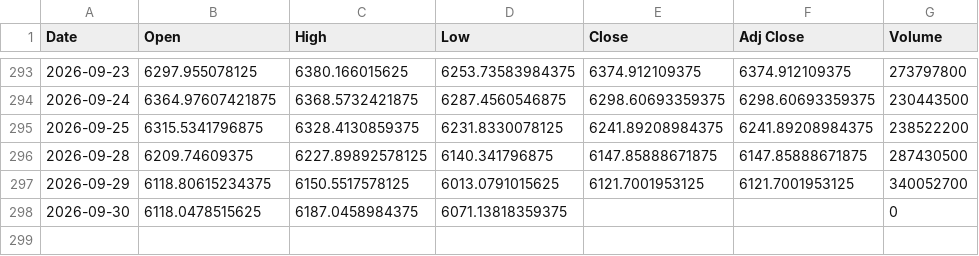
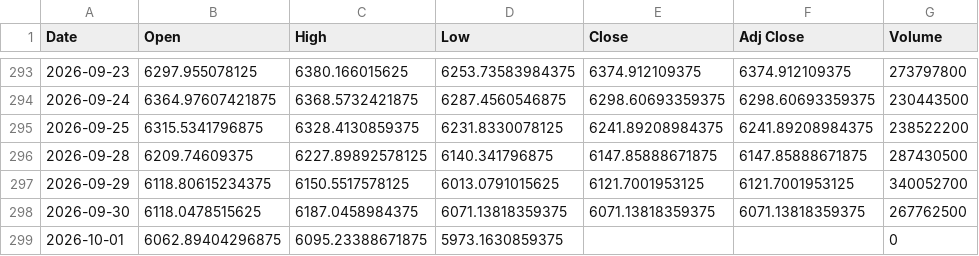
Before and after one commit to SeedFlora/idx-daily-data, a CSV file: data/JKSE.csv, drawn as a sheet; only a part is shown, gaps mark what is left out.

Commit message:
data(IDX): 2026-10-01

```diff
--- a/data/JKSE.csv
+++ b/data/JKSE.csv
@@ -297,2 +297,3 @@ Date,Open,High,Low,Close,Adj Close,Volume
 2026-09-29,6118.80615234375,6150.5517578125,6013.0791015625,6121.7001953125,6121.7001953125,340052700
-2026-09-30,6118.0478515625,6187.0458984375,6071.13818359375,,,0
+2026-09-30,6118.0478515625,6187.0458984375,6071.13818359375,6071.13818359375,6071.13818359375,267762500
+2026-10-01,6062.89404296875,6095.23388671875,5973.1630859375,,,0
```
Also changed, not shown: data/ASII.JK.csv, data/BBCA.JK.csv, 3 other files.
